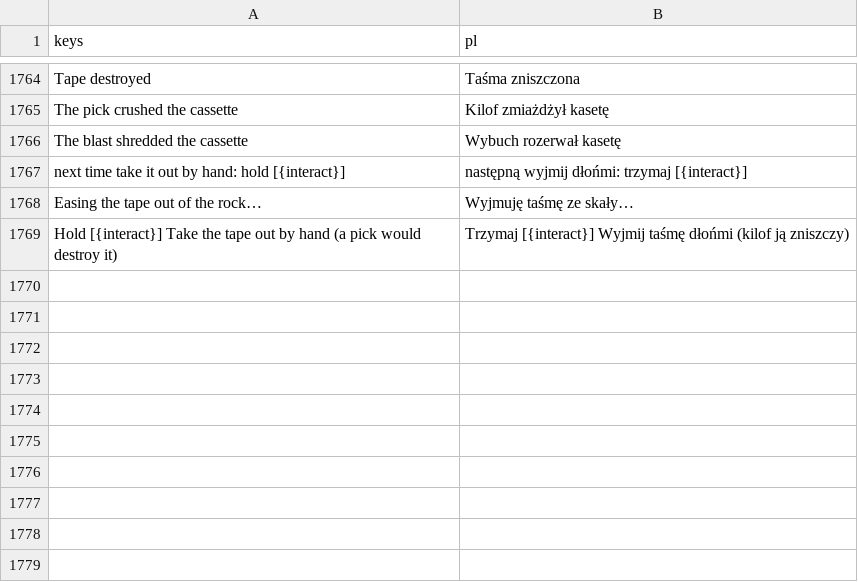
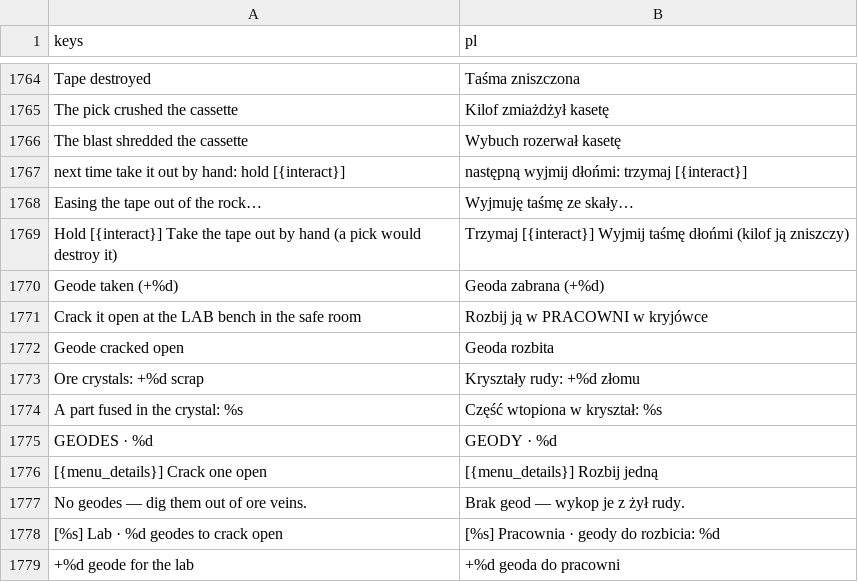
Before and after one commit to ssiwm/gameon, a CSV file: prototype/translations/ui.csv, drawn as a sheet; only a part is shown, gaps mark what is left out; the diff names each change by its address in the sheet, - before the commit and + after, or states it on an @@ line.

```diff
--- a/prototype/translations/ui.csv
+++ b/prototype/translations/ui.csv
+row 1770: Geode taken (+%d) | Geoda zabrana (+%d)
+row 1771: Crack it open at the LAB bench in the safe room | Rozbij ją w PRACOWNI w kryjówce
+row 1772: Geode cracked open | Geoda rozbita
+row 1773: Ore crystals: +%d scrap | Kryształy rudy: +%d złomu
+row 1774: A part fused in the crystal: %s | Część wtopiona w kryształ: %s
+row 1775: GEODES · %d | GEODY · %d
+row 1776: [{menu_details}] Crack one open | [{menu_details}] Rozbij jedną
+row 1777: No geodes — dig them out of ore veins. | Brak geod — wykop je z żył rudy.
+row 1778: [%s] Lab · %d geodes to crack open | [%s] Pracownia · geody do rozbicia: %d
+row 1779: +%d geode for the lab | +%d geoda do pracowni
```
Also changed, not shown: prototype/translations/plural.csv, 18 other files.
